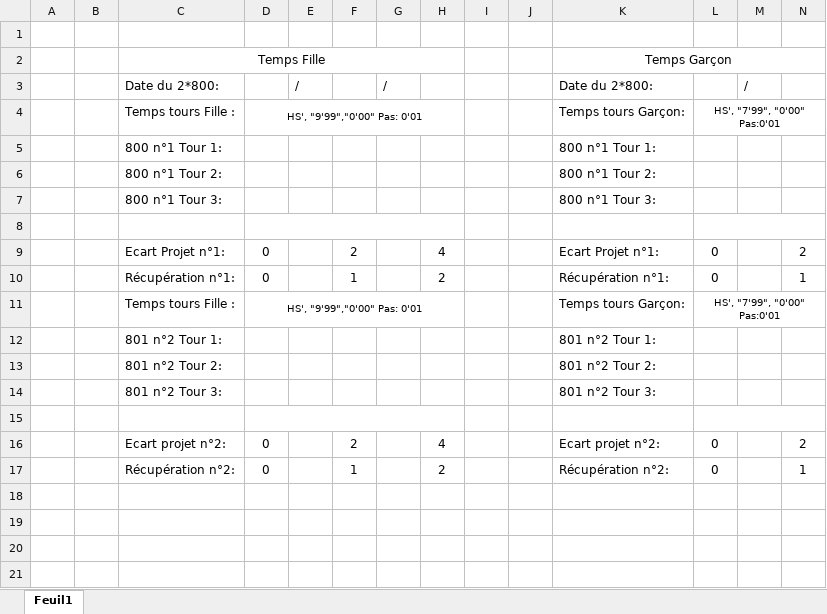
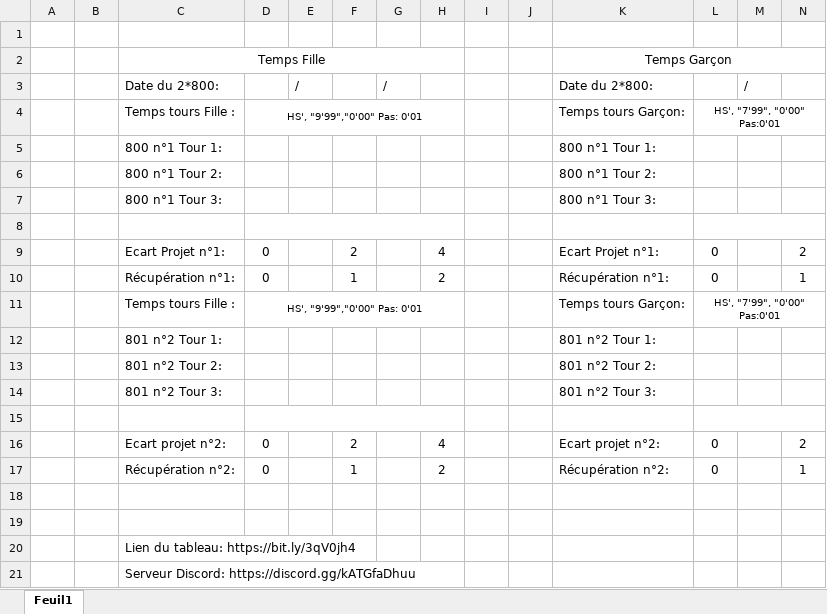
Before and after one commit to HenraL/Backup-of-matieres, an Excel workbook: files/Matières/EPS/T1/Récup des temps.xlsx, sheet Feuil1, drawn as a sheet; only a part is shown; values as stored, in another font and other column widths than the file's, no borders; rows hold the shown columns only; the diff names each change by its address in the sheet, - before the commit and + after, or states it on an @@ line.

```diff
--- a/files/Matières/EPS/T1/Récup des temps.xlsx (sheet Feuil1)
+++ b/files/Matières/EPS/T1/Récup des temps.xlsx (sheet Feuil1)
+row 18: (empty)
+row 19: (empty)
+row 20:  |  | Lien du tableau: https://bit.ly/3qV0jh4
+row 21:  |  | Serveur Discord: https://discord.gg/kATGfaDhuu
```
Also changed, not shown: files/Matières/Emplois du temps/T/week-end du 12 au 13 12 2020.xlsx, 15 other files.
